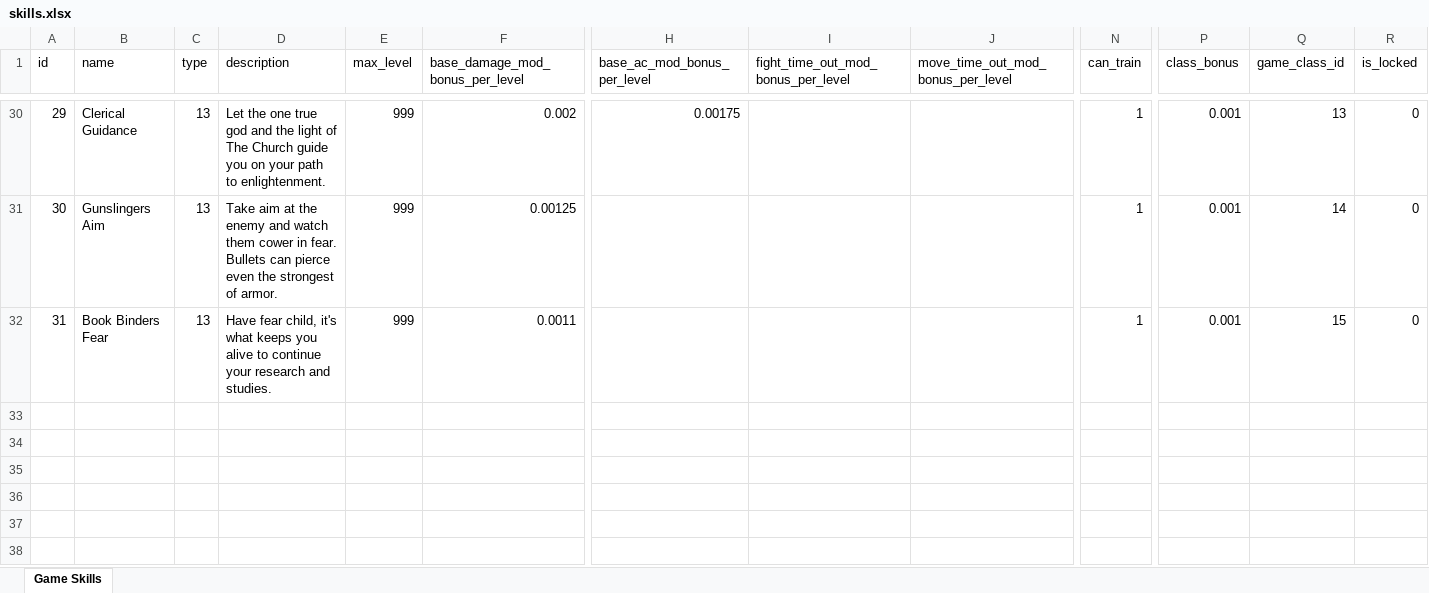
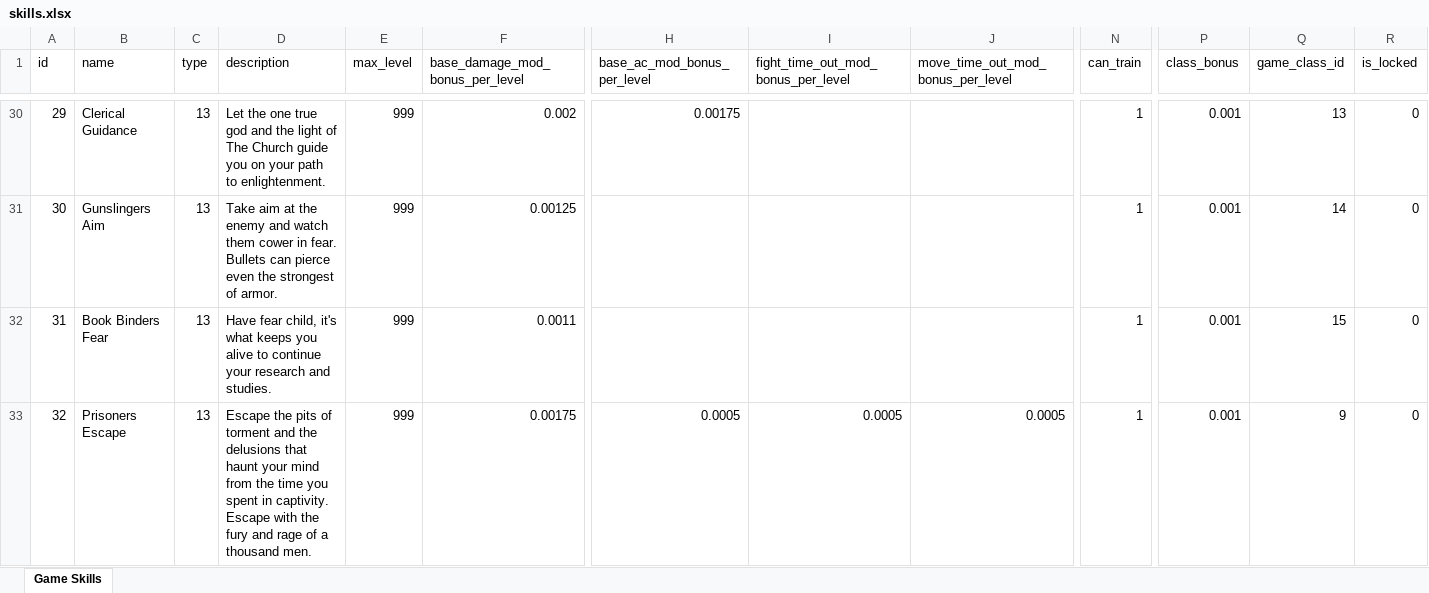
Before and after one commit to AdamKyle/flare, an Excel workbook: resources/data-imports/Skills/skills.xlsx, sheet Game Skills, drawn as a sheet; only a part is shown, gaps mark what is left out; values as stored, in another font and other column widths than the file's, no borders; rows hold the shown columns only; the diff names each change by its address in the sheet, - before the commit and + after, or states it on an @@ line.

```diff
--- a/resources/data-imports/Skills/skills.xlsx (sheet Game Skills)
+++ b/resources/data-imports/Skills/skills.xlsx (sheet Game Skills)
+row 33: 32 | Prisoners Escape | 13 | Escape the pits of torment and the delusions that haunt your mind from the time you spent in captivity. Escape with the fury and rage of a thousand men. | 999 | 0.00175 | 0.0005 | 0.0005 | 0.0005 | 1 | 0.001 | 9 | 0
```
Also changed, not shown: resources/data-imports/Admin Section/guide_quests.xlsx, resources/data-imports/Items/alchemy-items.xlsx, 1 other file.
